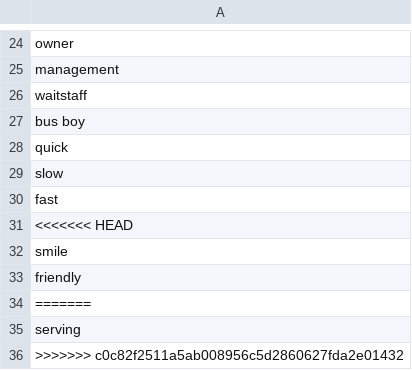
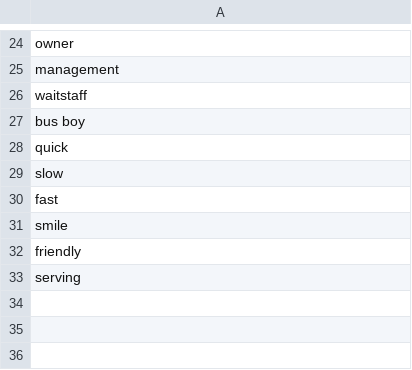
Before and after one commit to taranagar/yelp-review-challenge, a CSV file: dict/service.csv, drawn as a sheet; only a part is shown, gaps mark what is left out.

```diff
--- a/dict/service.csv
+++ b/dict/service.csv
@@ -30,7 +30,4 @@ slow
 fast
-<<<<<<< HEAD
 smile
 friendly
-=======
 serving
->>>>>>> c0c82f2511a5ab008956c5d2860627fda2e01432
```
Also changed, not shown: dict/food.csv, 36 other files.
